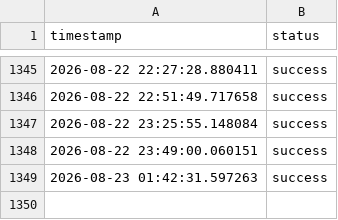
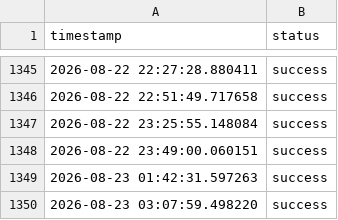
Before and after one commit to MomenWael429/data-pipeline-kpi, a CSV file: data/build_log.csv, drawn as a sheet; only a part is shown, gaps mark what is left out.

```diff
--- a/data/build_log.csv
+++ b/data/build_log.csv
@@ -1349 +1349,2 @@ timestamp,status
 2026-08-23 01:42:31.597263,success
+2026-08-23 03:07:59.498220,success
```
Also changed, not shown: data/data.csv, 2 other files.
